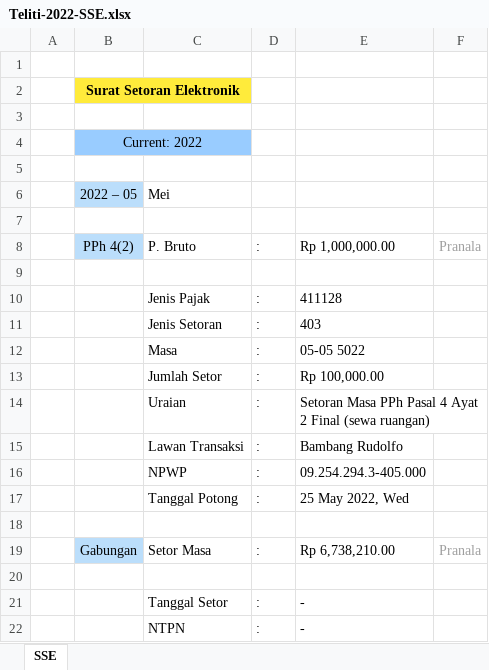
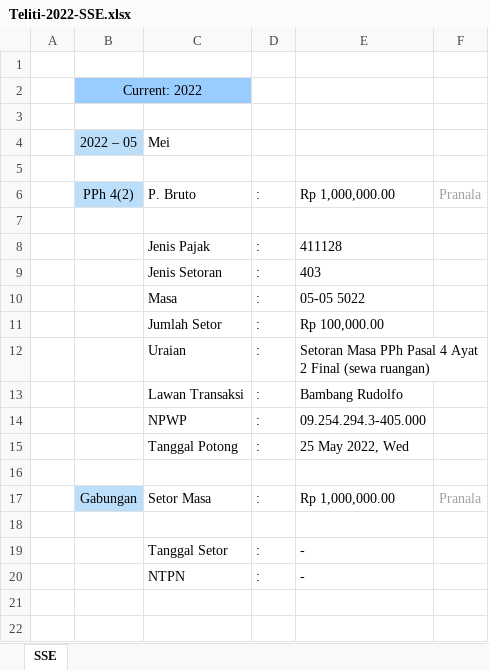
Before and after one commit to epsi-rns/akutidaktahu, an Excel workbook: assets/posts/pajak/2022/06/Teliti-2022-SSE.xlsx, sheet SSE, drawn as a sheet; values as stored, in another font and other column widths than the file's, no borders; removed rows and columns are numbered as before the commit, all else as after; the diff names each change by its address in the sheet, - before the commit and + after, or states it on an @@ line.

Commit message:
Artikel: Berkas Pajak: Pengisian eBupot PPh Unifikasi

```diff
--- a/assets/posts/pajak/2022/06/Teliti-2022-SSE.xlsx (sheet SSE)
+++ b/assets/posts/pajak/2022/06/Teliti-2022-SSE.xlsx (sheet SSE)
-row 2:  | Surat Setoran Elektronik
-row 3: (empty)
-E17: Rp 6,738,210.00
+E17: Rp 1,000,000.00
```
Also changed, not shown: 7 other files.
